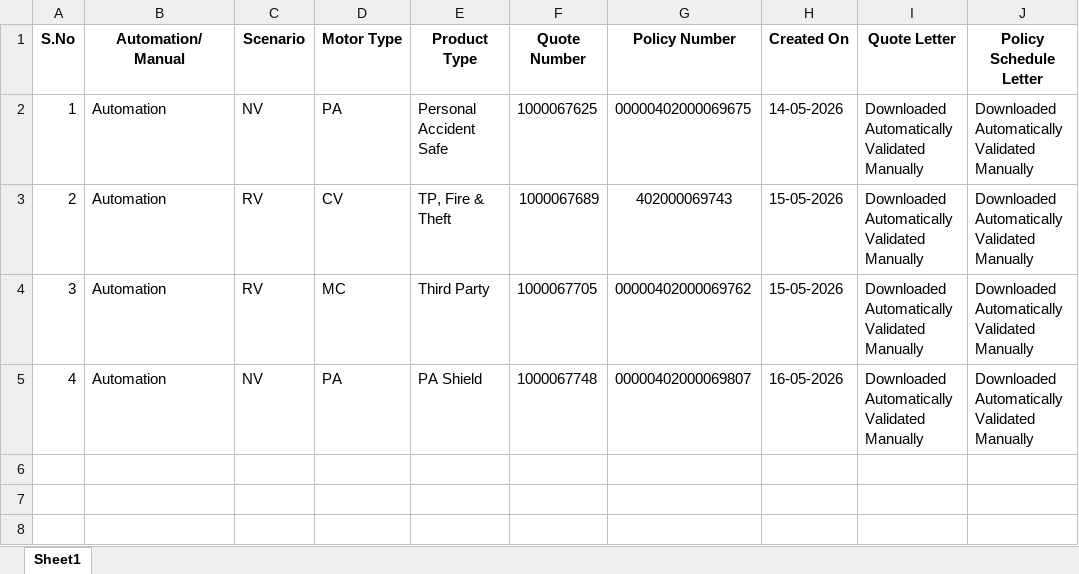
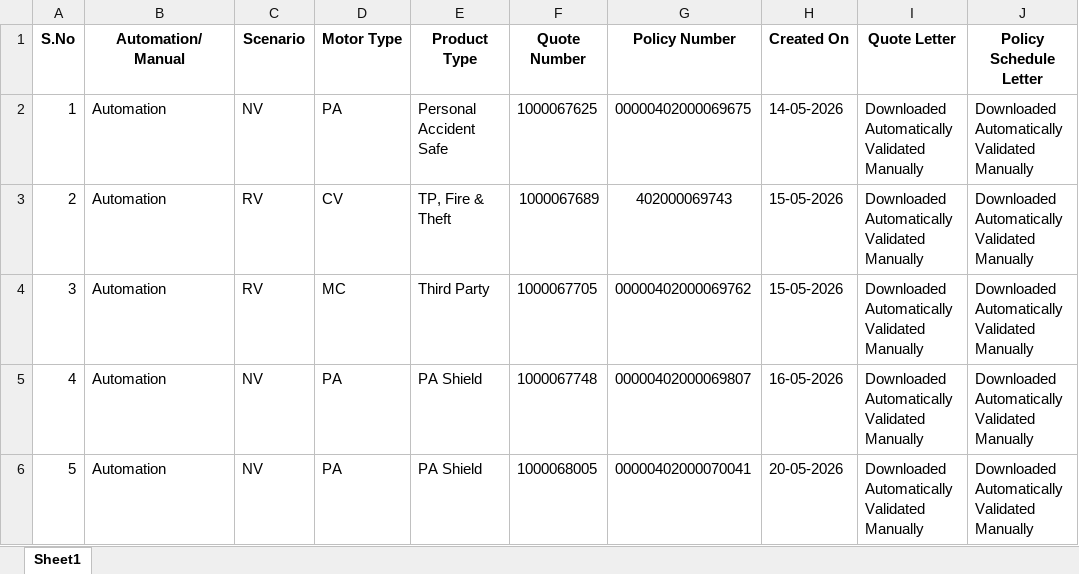
Before and after one commit to BhukyAkash/Automation, an Excel workbook: pages/UATStability.xlsx, sheet Sheet1, drawn as a sheet; values as stored, in another font and other column widths than the file's, no borders; ↵ is a line break in a cell; the diff names each change by its address in the sheet, - before the commit and + after, or states it on an @@ line.

Commit message:
Moved to NB automation files

```diff
--- a/pages/UATStability.xlsx (sheet Sheet1)
+++ b/pages/UATStability.xlsx (sheet Sheet1)
+row 6: 5 | Automation | NV | PA | PA Shield | 1000068005 | 00000402000070041 | 20-05-2026 | Downloaded Automatically ↵ Validated Manually | Downloaded Automatically ↵ Validated Manually
```
Also changed, not shown: 7 other files.
